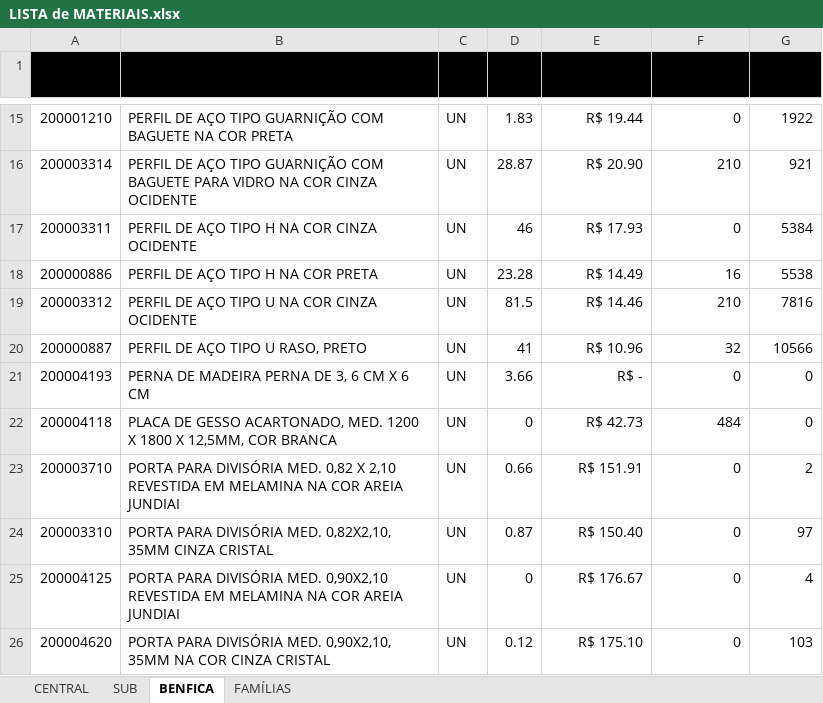
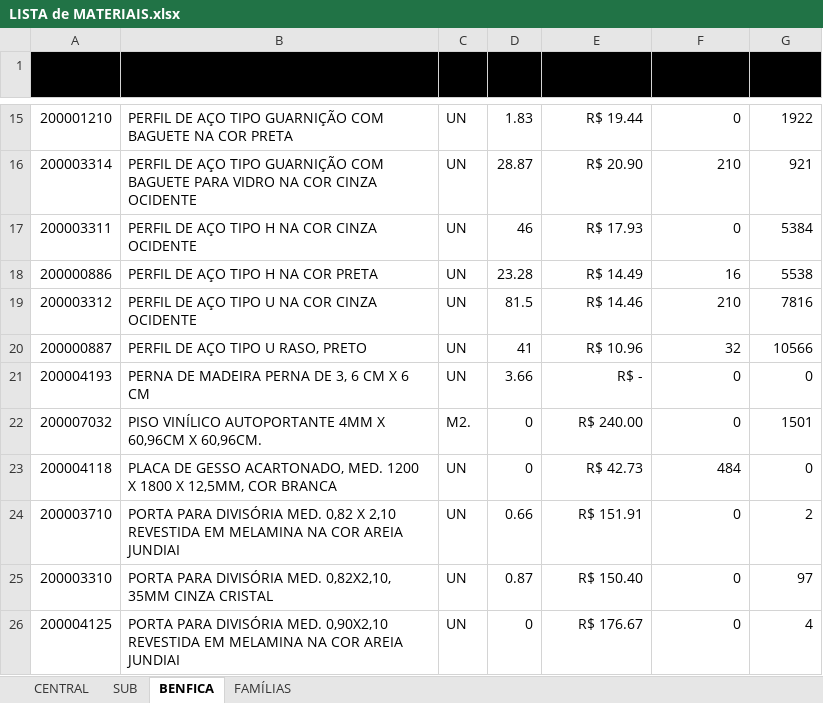
Before and after one commit to M-4vlis/almoxarifado-app, an Excel workbook: data/LISTA de MATERIAIS.xlsx, sheet BENFICA, drawn as a sheet; only a part is shown, gaps mark what is left out; the shorter side is filled out with more unchanged rows; values as stored, in another font and other column widths than the file's, no borders; table styles not drawn; 1 other sheet too large or unreadable and not compared; the diff names each change by its address in the sheet, - before the commit and + after, or states it on an @@ line.

```diff
--- a/data/LISTA de MATERIAIS.xlsx (sheet BENFICA)
+++ b/data/LISTA de MATERIAIS.xlsx (sheet BENFICA)
+row 22: 200007032 | PISO VINÍLICO AUTOPORTANTE 4MM X 60,96CM X 60,96CM. | M2. | 0 | R$ 240.00 | 0 | 1501
```
Also changed, not shown: sheet CENTRAL, sheet SUB.
